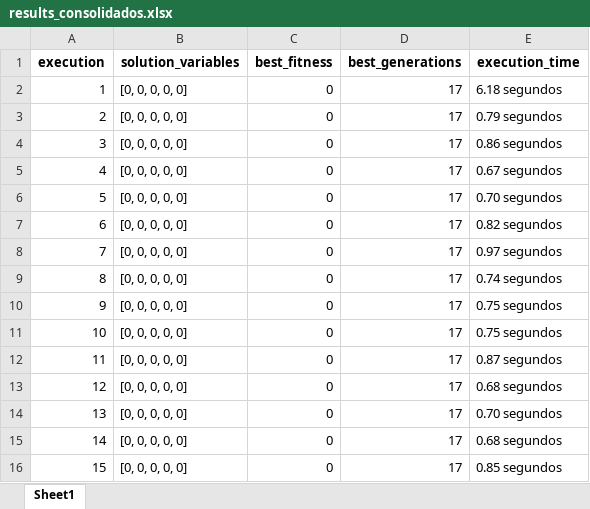
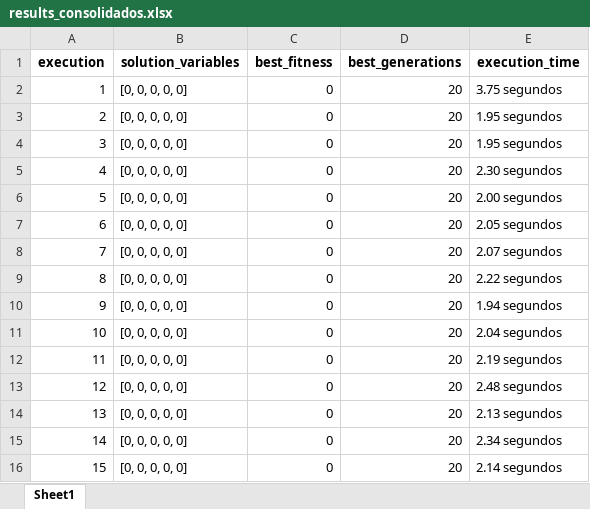
Before and after one commit to PedroVic12/Repopulation-With-Elite-Set, an Excel workbook: src/output/results_consolidados.xlsx, sheet Sheet1, drawn as a sheet; values as stored, in another font and other column widths than the file's, no borders; the diff names each change by its address in the sheet, - before the commit and + after, or states it on an @@ line.

```diff
--- a/src/output/results_consolidados.xlsx (sheet Sheet1)
+++ b/src/output/results_consolidados.xlsx (sheet Sheet1)
-D2:D16 (best_generations): 17
+D2:D16 (best_generations): 20
-E2 (execution_time): 6.18 segundos
+E2 (execution_time): 3.75 segundos
-E3 (execution_time): 0.79 segundos
+E3 (execution_time): 1.95 segundos
-E4 (execution_time): 0.86 segundos
+E4 (execution_time): 1.95 segundos
-E5 (execution_time): 0.67 segundos
+E5 (execution_time): 2.30 segundos
-E6 (execution_time): 0.70 segundos
+E6 (execution_time): 2.00 segundos
-E7 (execution_time): 0.82 segundos
+E7 (execution_time): 2.05 segundos
-E8 (execution_time): 0.97 segundos
+E8 (execution_time): 2.07 segundos
-E9 (execution_time): 0.74 segundos
+E9 (execution_time): 2.22 segundos
-E10 (execution_time): 0.75 segundos
+E10 (execution_time): 1.94 segundos
-E11 (execution_time): 0.75 segundos
+E11 (execution_time): 2.04 segundos
-E12 (execution_time): 0.87 segundos
+E12 (execution_time): 2.19 segundos
-E13 (execution_time): 0.68 segundos
+E13 (execution_time): 2.48 segundos
-E14 (execution_time): 0.70 segundos
+E14 (execution_time): 2.13 segundos
-E15 (execution_time): 0.68 segundos
+E15 (execution_time): 2.34 segundos
-E16 (execution_time): 0.85 segundos
+E16 (execution_time): 2.14 segundos
```
Also changed, not shown: src/output/pop_final.xlsx, 45 other files.
